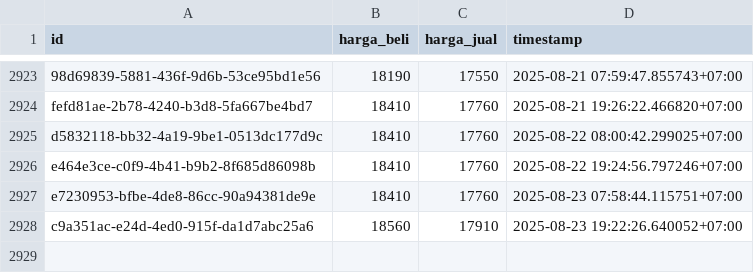
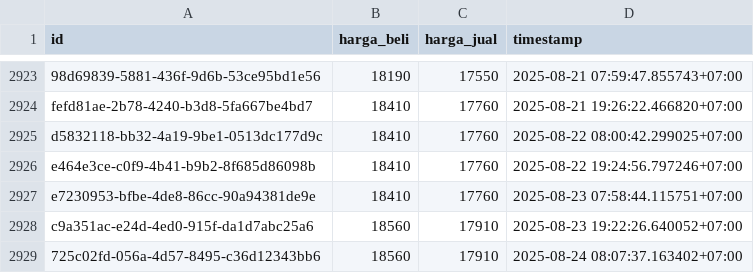
Before and after one commit to ahmadzfaiz/data, a CSV file: datasets/harga_emas_pegadaian.csv, drawn as a sheet; only a part is shown, gaps mark what is left out; the diff names each change by its address in the sheet, - before the commit and + after, or states it on an @@ line.

```diff
--- a/datasets/harga_emas_pegadaian.csv
+++ b/datasets/harga_emas_pegadaian.csv
+row 2929: 725c02fd-056a-4d57-8495-c36d12343bb6 | 18560 | 17910 | 2025-08-24 08:07:37.163402+07:00
```
